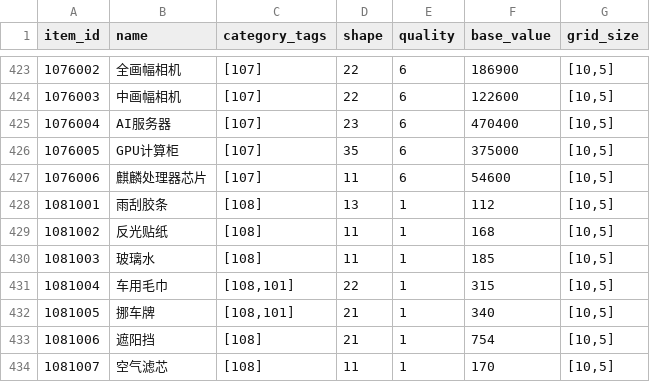
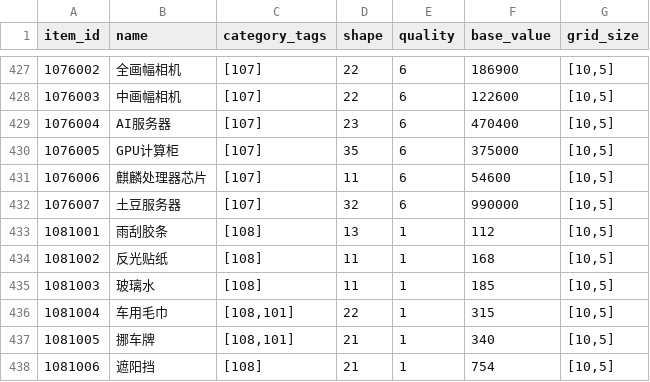
Before and after one commit to nql1314/bidking-booooot, a CSV file: data/item_prices.csv, drawn as a sheet; only a part is shown, gaps mark what is left out; the shorter side is filled out with more unchanged rows; the diff covers the shown part only.

```diff
--- a/data/item_prices.csv
+++ b/data/item_prices.csv
@@ -427,2 +431,3 @@ item_id,name,category_tags,shape,quality,base_value,grid_size
 1076006,麒麟处理器芯片,[107],11,6,54600,"[10,5]"
+1076007,土豆服务器,[107],32,6,990000,"[10,5]"
 1081001,雨刮胶条,[108],13,1,112,"[10,5]"
```
Also changed, not shown: 19 added rows elsewhere in this file, 21 other files.
